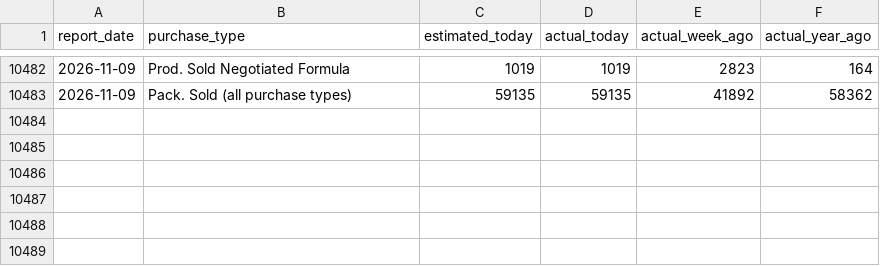
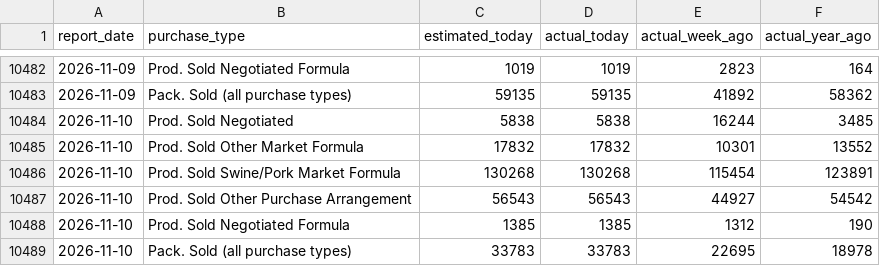
Before and after one commit to JuanTorresMI/JuanTorresMI.github.io, a CSV file: data/usda-hog-prices/hog-volume-by-purchase-type.csv, drawn as a sheet; only a part is shown, gaps mark what is left out; the diff names each change by its address in the sheet, - before the commit and + after, or states it on an @@ line.

```diff
--- a/data/usda-hog-prices/hog-volume-by-purchase-type.csv
+++ b/data/usda-hog-prices/hog-volume-by-purchase-type.csv
+row 10484: 2026-11-10 | Prod. Sold Negotiated | 5838 | 5838 | 16244 | 3485
+row 10485: 2026-11-10 | Prod. Sold Other Market Formula | 17832 | 17832 | 10301 | 13552
+row 10486: 2026-11-10 | Prod. Sold Swine/Pork Market Formula | 130268 | 130268 | 115454 | 123891
+row 10487: 2026-11-10 | Prod. Sold Other Purchase Arrangement | 56543 | 56543 | 44927 | 54542
+row 10488: 2026-11-10 | Prod. Sold Negotiated Formula | 1385 | 1385 | 1312 | 190
+row 10489: 2026-11-10 | Pack. Sold (all purchase types) | 33783 | 33783 | 22695 | 18978
```
Also changed, not shown: beef-prices/boxed-beef-cutout-daily.csv, border-waits/border-truck-wait-times.csv, 38 other files.
